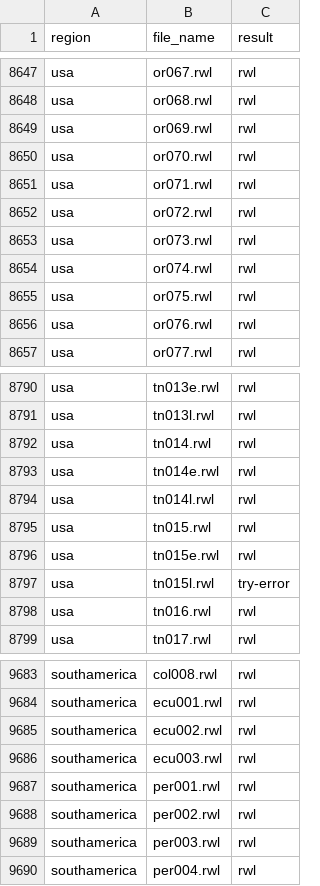
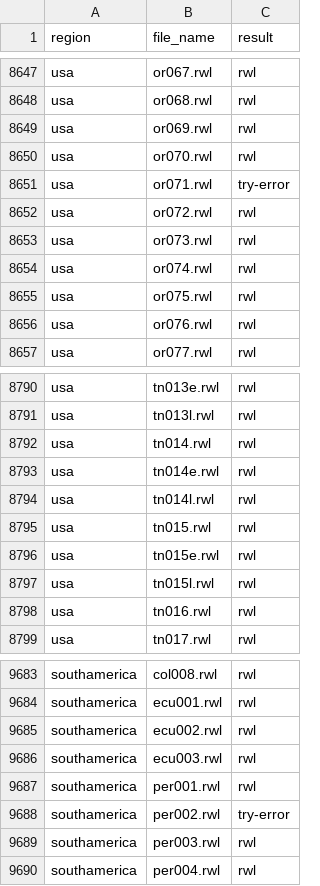
Before and after one commit to chguiterman/check-ITRDB, a CSV file: data/ITRDB_RWL_files.csv, drawn as a sheet; only a part is shown, gaps mark what is left out; the diff covers the shown part only.

```diff
--- a/data/ITRDB_RWL_files.csv
+++ b/data/ITRDB_RWL_files.csv
@@ -8650,3 +8650,3 @@
 "usa","or070.rwl","rwl"
-"usa","or071.rwl","rwl"
+"usa","or071.rwl","try-error"
 "usa","or072.rwl","rwl"
@@ -8796,3 +8796,3 @@
 "usa","tn015e.rwl","rwl"
-"usa","tn015l.rwl","try-error"
+"usa","tn015l.rwl","rwl"
 "usa","tn016.rwl","rwl"
@@ -9687,3 +9687,3 @@
 "southamerica","per001.rwl","rwl"
-"southamerica","per002.rwl","rwl"
+"southamerica","per002.rwl","try-error"
 "southamerica","per003.rwl","rwl"
```
Also changed, not shown: 10 edited cells elsewhere in this file.
